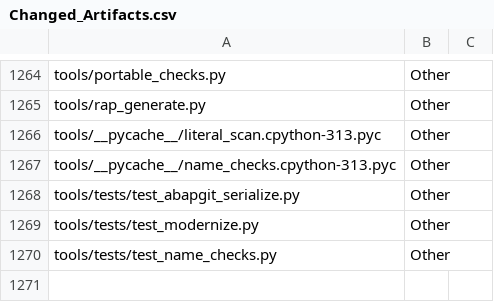
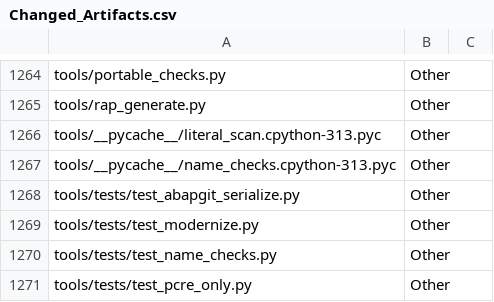
Before and after one commit to jaideep247/bai, a CSV file: ops-suite/docs/Changed_Artifacts.csv, drawn as a sheet; only a part is shown, gaps mark what is left out; the diff names each change by its address in the sheet, - before the commit and + after, or states it on an @@ line.

```diff
--- a/ops-suite/docs/Changed_Artifacts.csv
+++ b/ops-suite/docs/Changed_Artifacts.csv
+row 1271: tools/tests/test_pcre_only.py | Other
```
Also changed, not shown: 5 other files.
